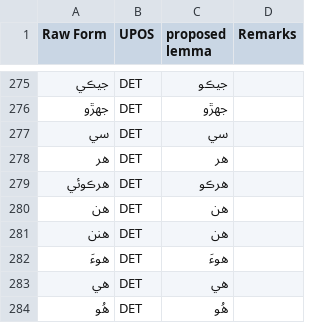
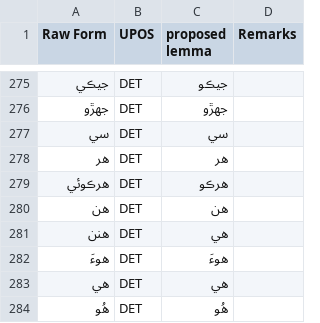
Before and after one commit to UniversalDependencies/UD_Sindhi-Isra, a TSV file: not-to-release/lemmas/updated_md_lemmas.tsv, drawn as a sheet; only a part is shown, gaps mark what is left out.

Commit message:
Unify lemma of هنن

```diff
--- a/not-to-release/lemmas/updated_md_lemmas.tsv
+++ b/not-to-release/lemmas/updated_md_lemmas.tsv
@@ -280,3 +280,3 @@ Raw Form	UPOS	proposed lemma	Remarks
 هن	DET	هن	
-هنن	DET	هن	
+هنن	DET	هي
 هوءَ	DET	هوءَ	
```
Also changed, not shown: 29 other files.
